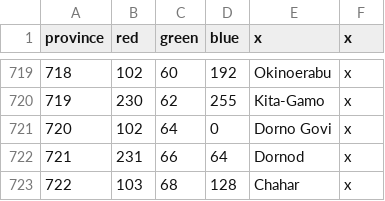
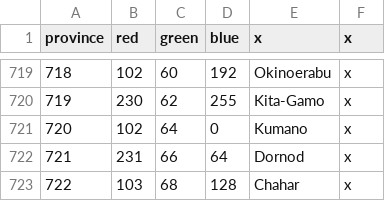
Before and after one commit to iaponia/iaponia, a CSV file: IaponiaUniversalisUpdated/map/definition.csv, drawn as a sheet; only a part is shown, gaps mark what is left out.

Commit message:
split Kita-Muro, and remove its wasteland to Watarai. Kumano has no true history file yet.

```diff
--- a/IaponiaUniversalisUpdated/map/definition.csv
+++ b/IaponiaUniversalisUpdated/map/definition.csv
@@ -720,3 +720,3 @@ province;red;green;blue;x;x
 719;230;62;255;Kita-Gamo;x
-720;102;64;0;Dorno Govi;x
+720;102;64;0;Kumano;x
 721;231;66;64;Dornod;x
```
Also changed, not shown: 8 other files.
